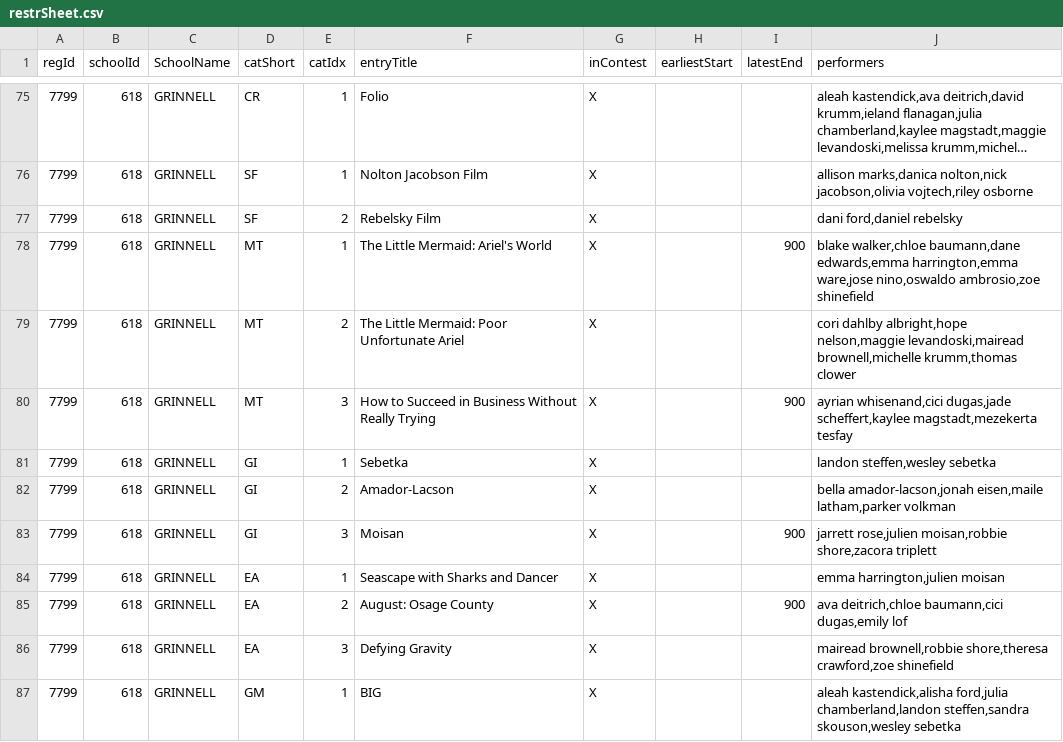
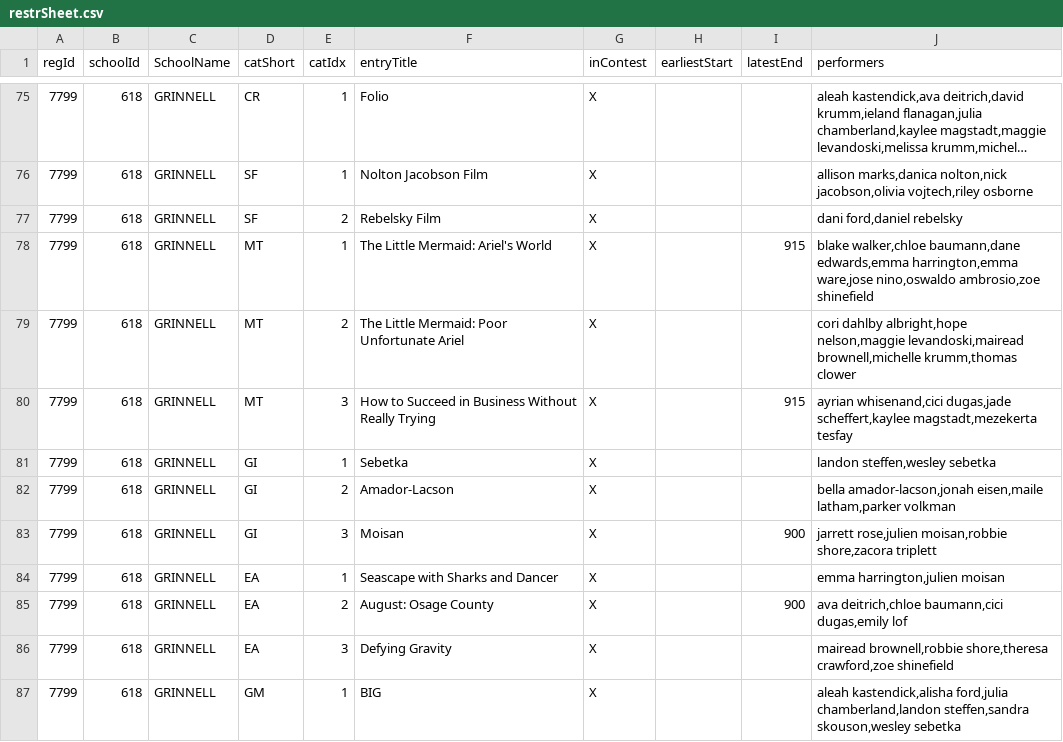
Before and after one commit to unitink72/speechsched, a CSV file: 2018_Montezuma/restrSheet.csv, drawn as a sheet; only a part is shown, gaps mark what is left out; long unchanged cells end in ….

Commit message:
fix rsheet monte

```diff
--- a/2018_Montezuma/restrSheet.csv
+++ b/2018_Montezuma/restrSheet.csv
@@ -77,5 +77,5 @@ regId,schoolId,SchoolName,catShort,catIdx,entryTitle,inContest,earliestStart,lat
 7799,618,GRINNELL,SF,2,Rebelsky Film,X,,,"dani ford,daniel rebelsky"
-7799,618,GRINNELL,MT,1,The Little Mermaid: Ariel's World,X,,900,"blake walker,chloe baumann,dane edwards,emma harrington,emma ware,jose nino,oswaldo ambrosio,zoe shinefield"
+7799,618,GRINNELL,MT,1,The Little Mermaid: Ariel's World,X,,915,"blake walker,chloe baumann,dane edwards,emma harrington,emma ware,jose nino,oswaldo ambrosio,zoe shinefield"
 7799,618,GRINNELL,MT,2,The Little Mermaid: Poor Unfortunate Ariel,X,,,"cori dahlby albright,hope nelson,maggie levandoski,mairead brownell,michelle krumm,thomas clower"
-7799,618,GRINNELL,MT,3,How to Succeed in Business Without Really Trying,X,,900,"ayrian whisenand,cici dugas,jade scheffert,kaylee magstadt,mezekerta tesfay"
+7799,618,GRINNELL,MT,3,How to Succeed in Business Without Really Trying,X,,915,"ayrian whisenand,cici dugas,jade scheffert,kaylee magstadt,mezekerta tesfay"
 7799,618,GRINNELL,GI,1,Sebetka,X,,,"landon steffen,wesley sebetka"
```
